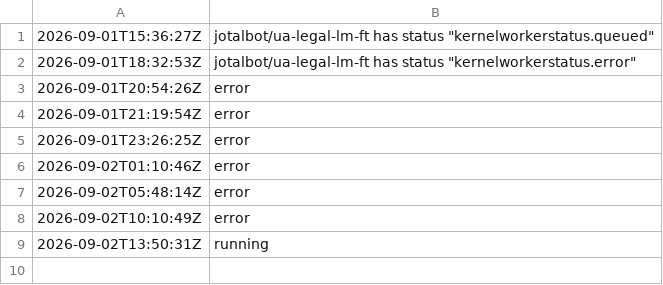
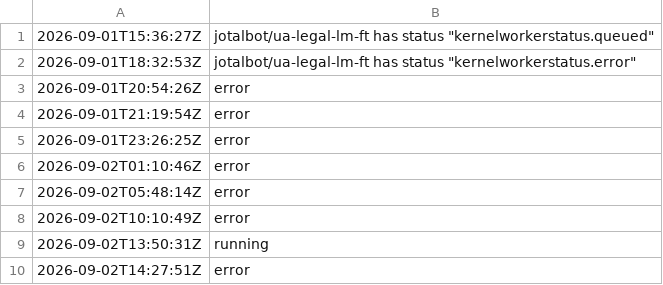
Before and after one commit to JoTalbot/ukraine, a TSV file: .training-manifests/ua-legal-lm-ft/status-history.tsv, drawn as a sheet; the diff names each change by its address in the sheet, - before the commit and + after, or states it on an @@ line.

```diff
--- a/.training-manifests/ua-legal-lm-ft/status-history.tsv
+++ b/.training-manifests/ua-legal-lm-ft/status-history.tsv
+row 10: 2026-09-02T14:27:51Z | error
```
Also changed, not shown: 1 other file.
